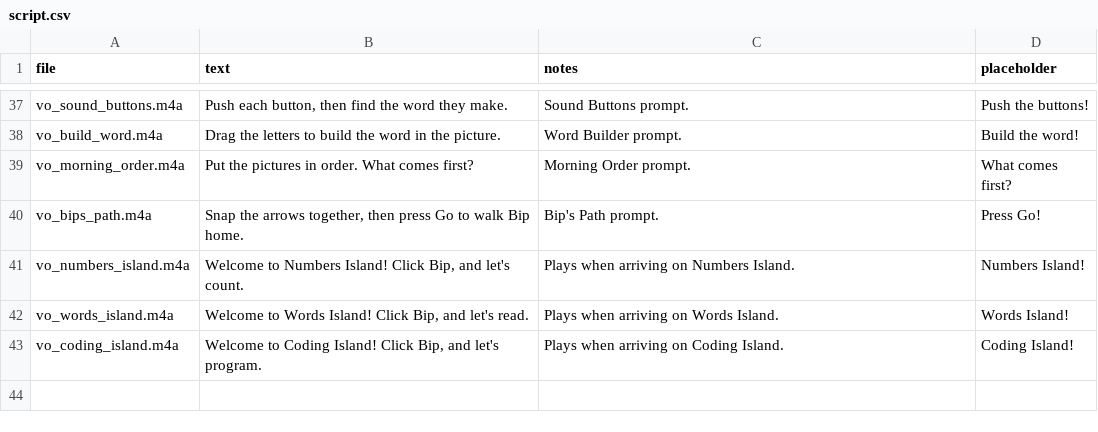
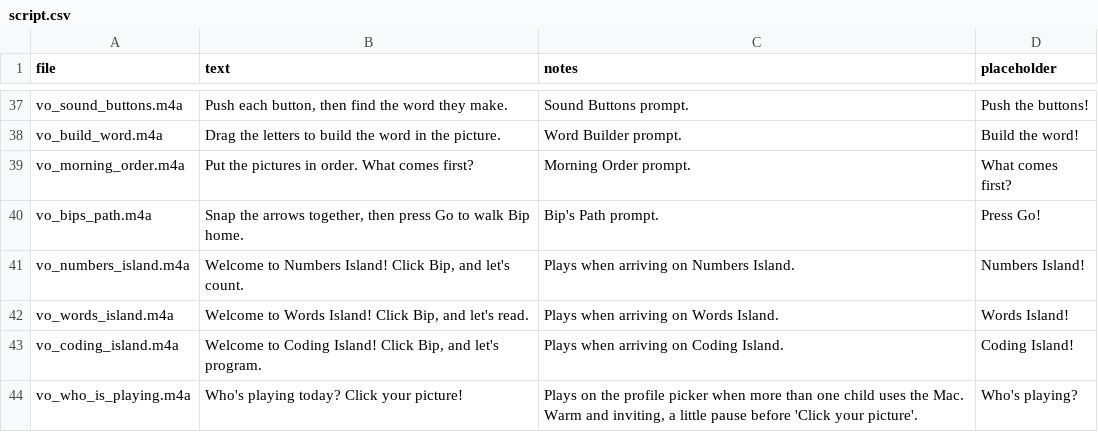
Before and after one commit to evertgrobler/bip-island, a CSV file: audio/script.csv, drawn as a sheet; only a part is shown, gaps mark what is left out.

```diff
--- a/audio/script.csv
+++ b/audio/script.csv
@@ -43 +43,2 @@ vo_words_island.m4a,"Welcome to Words Island! Click Bip, and let's read.",Plays
 vo_coding_island.m4a,"Welcome to Coding Island! Click Bip, and let's program.",Plays when arriving on Coding Island.,Coding Island!
+vo_who_is_playing.m4a,Who's playing today? Click your picture!,"Plays on the profile picker when more than one child uses the Mac. Warm and inviting, a little pause before 'Click your picture'.",Who's playing?
```
Also changed, not shown: 14 other files.
